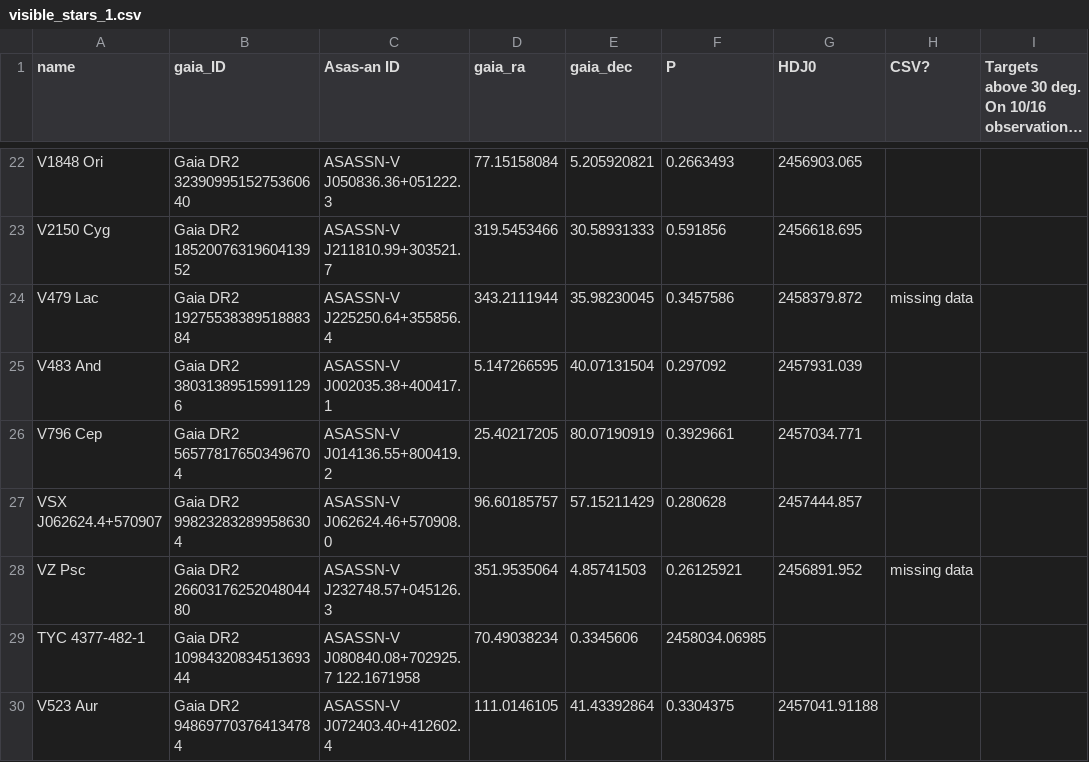
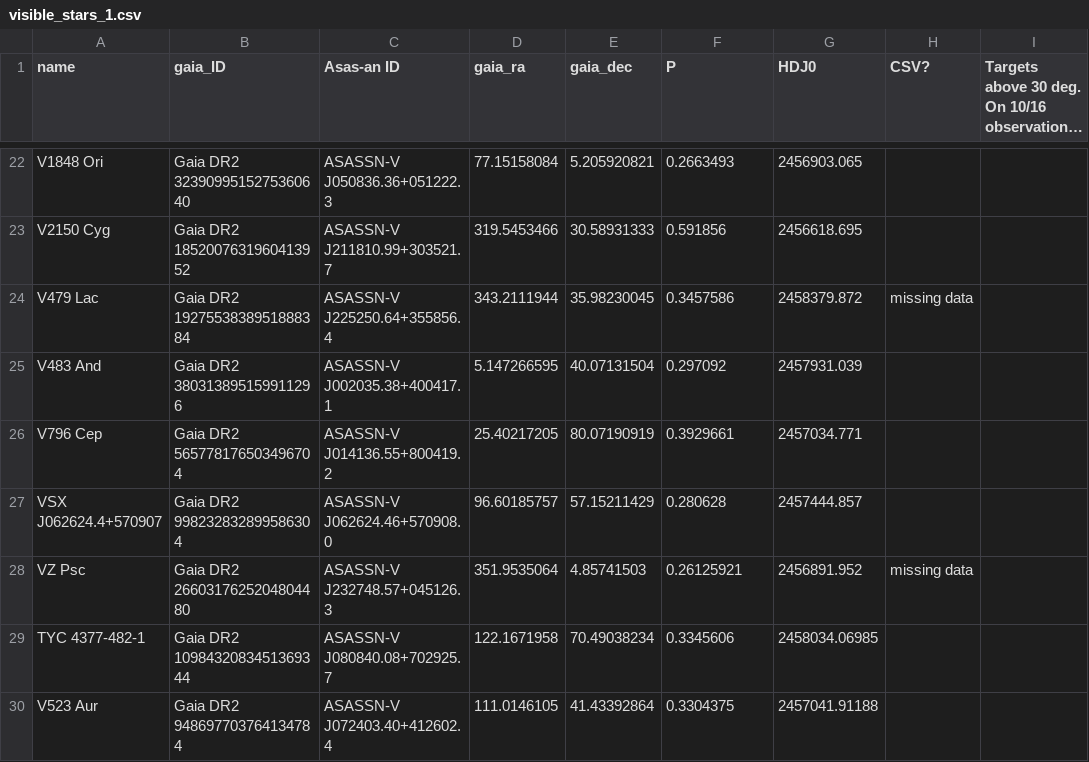
Before and after one commit to RigelReynolds/VariableStar-Personal, a CSV file: observation/Datasets/Latkovic2021/visible_stars_1.csv, drawn as a sheet; only a part is shown, gaps mark what is left out; long unchanged cells end in ….

Commit message:
added missing comma
Reverted the visible_stars_1.csv file to its original state by removing recent changes.

```diff
--- a/observation/Datasets/Latkovic2021/visible_stars_1.csv
+++ b/observation/Datasets/Latkovic2021/visible_stars_1.csv
@@ -28,3 +28,3 @@ VSX J062624.4+570907,Gaia DR2 998232832899586304,ASASSN-V J062624.46+570908.0,96
 VZ Psc,Gaia DR2 2660317625204804480,ASASSN-V J232748.57+045126.3,351.9535064,4.85741503,0.26125921,2456891.952, missing data,
-TYC 4377-482-1, Gaia DR2 1098432083451369344, ASASSN-V J080840.08+702925.7 122.1671958, 70.49038234, 0.3345606, 2458034.06985,,
+TYC 4377-482-1, Gaia DR2 1098432083451369344, ASASSN-V J080840.08+702925.7, 122.1671958, 70.49038234, 0.3345606, 2458034.06985,,
 V523 Aur, Gaia DR2 948697703764134784, ASASSN-V J072403.40+412602.4, 111.0146105,	41.43392864, 0.3304375, 2457041.91188,,
```
